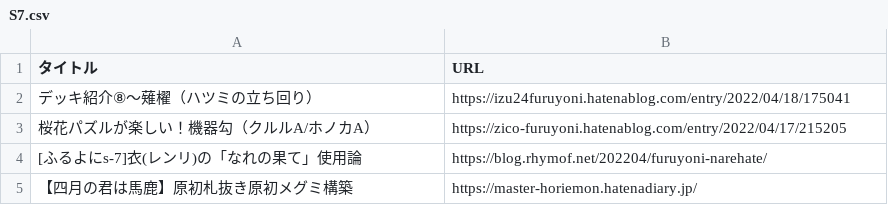
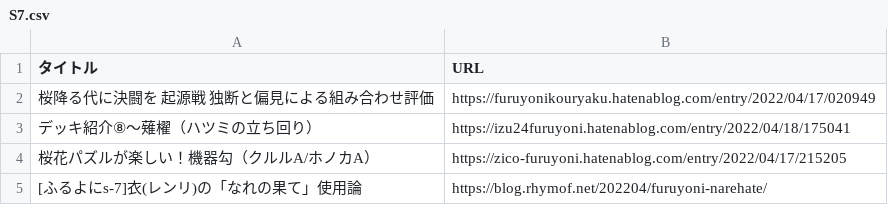
Before and after one commit to rhymof/furuyoni-post-list, a CSV file: S7.csv, drawn as a sheet; only a part is shown; the shorter side is filled out with more unchanged rows.

Commit message:
新規記事 桜降る代に決闘を　起源戦　独断と偏見による組み合わせ評価,https://furuyonikouryaku.hatenablog.com/entry/2022/04/17/020949

```diff
--- a/S7.csv
+++ b/S7.csv
@@ -1,2 +1,3 @@
 タイトル,URL
+桜降る代に決闘を　起源戦　独断と偏見による組み合わせ評価,https://furuyonikouryaku.hatenablog.com/entry/2022/04/17/020949
 デッキ紹介⑧〜薙櫂（ハツミの立ち回り）,https://izu24furuyoni.hatenablog.com/entry/2022/04/18/175041
```
